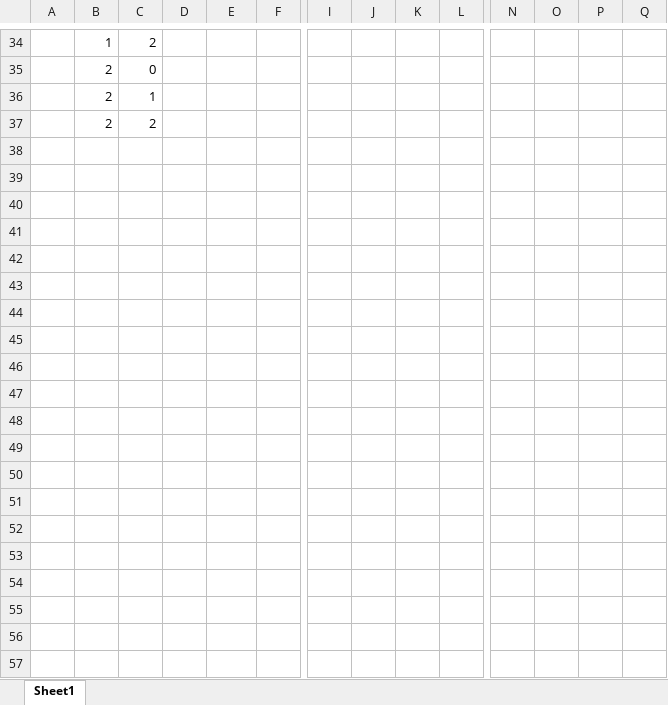
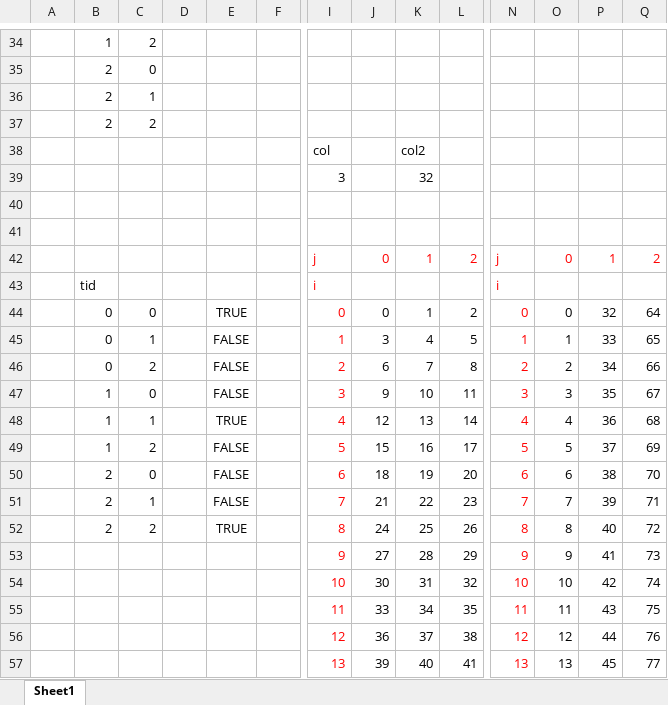
Before and after one commit to lat160130/StarTrackSpeed, an Excel workbook: vcpMemory.xlsx, sheet Sheet1, drawn as a sheet; only a part is shown, gaps mark what is left out; values as stored, in another font and other column widths than the file's, no borders; rows hold the shown columns only; the diff covers the shown part only; the diff names each change by its address in the sheet, - before the commit and + after, or states it on an @@ line.

```diff
--- a/vcpMemory.xlsx (sheet Sheet1)
+++ b/vcpMemory.xlsx (sheet Sheet1)
+row 38:  |  |  |  |  |  | col |  | col2
+row 39:  |  |  |  |  |  | 3 |  | 32
+row 40: (empty)
+row 41: (empty)
+row 42:  |  |  |  |  |  | j | 0 | 1 | 2 | j | 0 | 1 | 2
+row 43:  | tid |  |  |  |  | i |  |  |  | i
+row 44:  | 0 | 0 |  | TRUE |  | 0 | 0 | 1 | 2 | 0 | 0 | 32 | 64
+row 45:  | 0 | 1 |  | FALSE |  | 1 | 3 | 4 | 5 | 1 | 1 | 33 | 65
+row 46:  | 0 | 2 |  | FALSE |  | 2 | 6 | 7 | 8 | 2 | 2 | 34 | 66
+row 47:  | 1 | 0 |  | FALSE |  | 3 | 9 | 10 | 11 | 3 | 3 | 35 | 67
+row 48:  | 1 | 1 |  | TRUE |  | 4 | 12 | 13 | 14 | 4 | 4 | 36 | 68
+row 49:  | 1 | 2 |  | FALSE |  | 5 | 15 | 16 | 17 | 5 | 5 | 37 | 69
+row 50:  | 2 | 0 |  | FALSE |  | 6 | 18 | 19 | 20 | 6 | 6 | 38 | 70
+row 51:  | 2 | 1 |  | FALSE |  | 7 | 21 | 22 | 23 | 7 | 7 | 39 | 71
+row 52:  | 2 | 2 |  | TRUE |  | 8 | 24 | 25 | 26 | 8 | 8 | 40 | 72
+row 53:  |  |  |  |  |  | 9 | 27 | 28 | 29 | 9 | 9 | 41 | 73
+row 54:  |  |  |  |  |  | 10 | 30 | 31 | 32 | 10 | 10 | 42 | 74
+row 55:  |  |  |  |  |  | 11 | 33 | 34 | 35 | 11 | 11 | 43 | 75
+row 56:  |  |  |  |  |  | 12 | 36 | 37 | 38 | 12 | 12 | 44 | 76
+row 57:  |  |  |  |  |  | 13 | 39 | 40 | 41 | 13 | 13 | 45 | 77
```
Also changed, not shown: 18 added rows and 34 edited cells elsewhere in this sheet, 21 other files.
